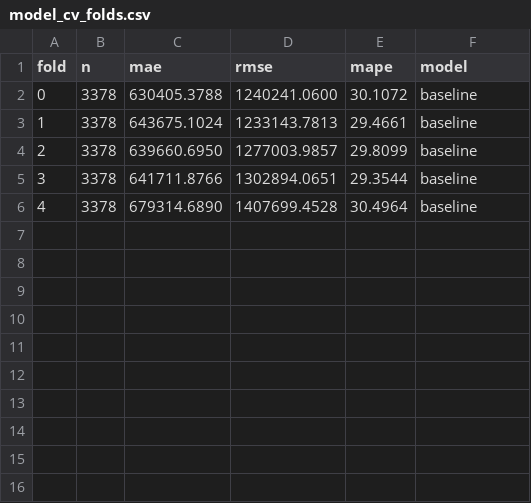
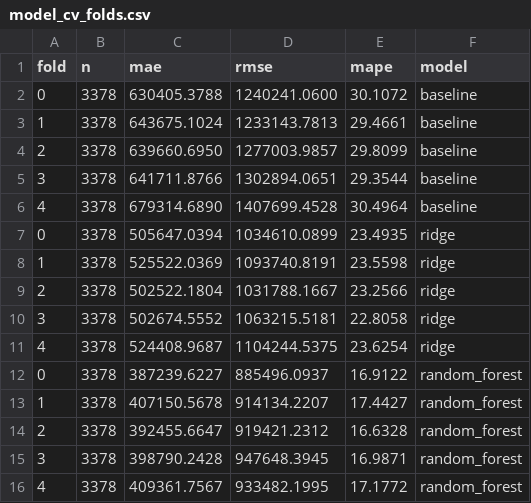
Before and after one commit to RafaGM1108/medellin-rent-predictor, a CSV file: data/08_reporting/model_cv_folds.csv, drawn as a sheet; the diff names each change by its address in the sheet, - before the commit and + after, or states it on an @@ line.

Commit message:
data: add Ridge and Random Forest cross-validation metrics
Refs #27

```diff
--- a/data/08_reporting/model_cv_folds.csv
+++ b/data/08_reporting/model_cv_folds.csv
+row 7: 0 | 3378 | 505647.0394 | 1034610.0899 | 23.4935 | ridge
+row 8: 1 | 3378 | 525522.0369 | 1093740.8191 | 23.5598 | ridge
+row 9: 2 | 3378 | 502522.1804 | 1031788.1667 | 23.2566 | ridge
+row 10: 3 | 3378 | 502674.5552 | 1063215.5181 | 22.8058 | ridge
+row 11: 4 | 3378 | 524408.9687 | 1104244.5375 | 23.6254 | ridge
+row 12: 0 | 3378 | 387239.6227 | 885496.0937 | 16.9122 | random_forest
+row 13: 1 | 3378 | 407150.5678 | 914134.2207 | 17.4427 | random_forest
+row 14: 2 | 3378 | 392455.6647 | 919421.2312 | 16.6328 | random_forest
+row 15: 3 | 3378 | 398790.2428 | 947648.3945 | 16.9871 | random_forest
+row 16: 4 | 3378 | 409361.7567 | 933482.1995 | 17.1772 | random_forest
```
Also changed, not shown: 2 other files.
